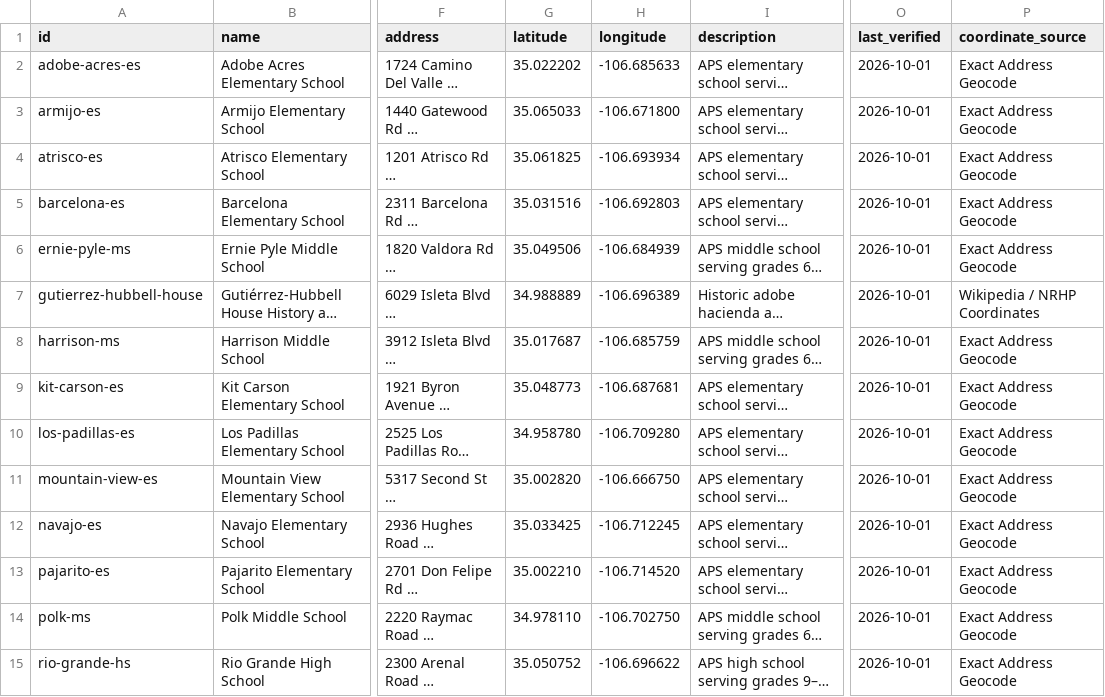
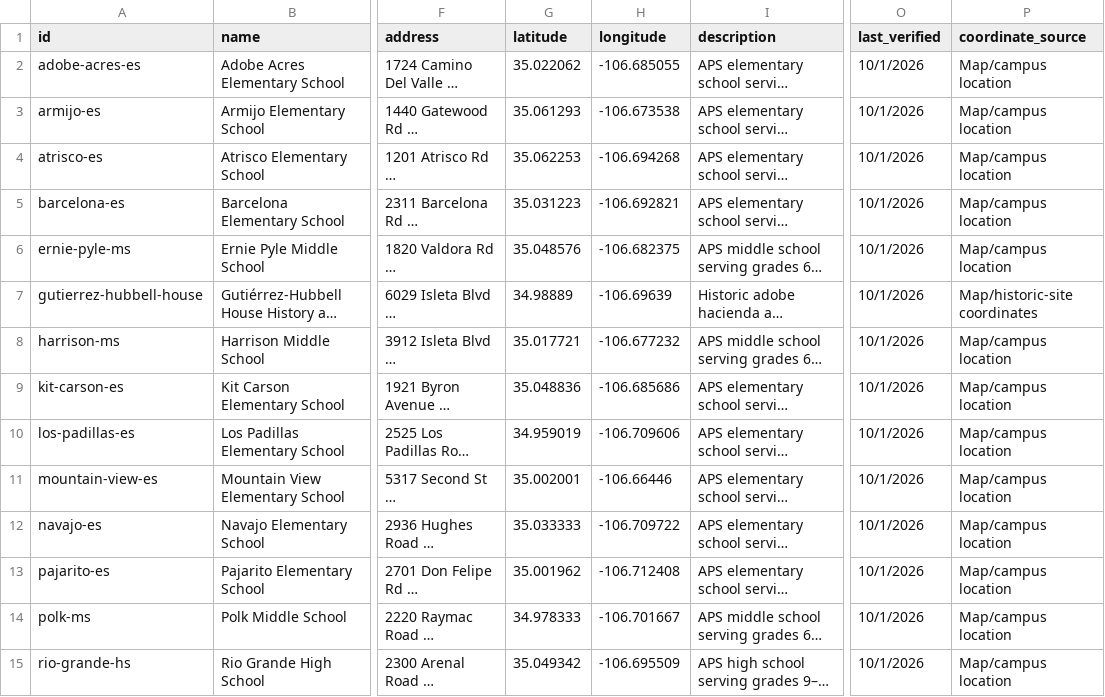
Before and after one commit to oisc-stf/svolc-asset-map, a CSV file: data/assets.csv, drawn as a sheet; only a part is shown, gaps mark what is left out; long unchanged cells end in …; the diff covers the shown part only; the diff names each change by its address in the sheet, - before the commit and + after, or states it on an @@ line.

Commit message:
Update assets.csv with new school and site data
Updated multiple entries in assets.csv with new data, including changes to names, addresses, descriptions, and other attributes for various schools and outdoor sites.

```diff
--- a/data/assets.csv
+++ b/data/assets.csv
-G2 (latitude): 35.022202
+G2 (latitude): 35.022062
-H2 (longitude): -106.685633
+H2 (longitude): -106.685055
-O2:O15 (last_verified): 2026-10-01
+O2:O15 (last_verified): 10/1/2026
-P2:P6 (coordinate_source): Exact Address Geocode
+P2:P6 (coordinate_source): Map/campus location
-G3 (latitude): 35.065033
+G3 (latitude): 35.061293
-H3 (longitude): -106.671800
+H3 (longitude): -106.673538
-G4 (latitude): 35.061825
+G4 (latitude): 35.062253
-H4 (longitude): -106.693934
+H4 (longitude): -106.694268
-G5 (latitude): 35.031516
+G5 (latitude): 35.031223
-H5 (longitude): -106.692803
+H5 (longitude): -106.692821
-G6 (latitude): 35.049506
+G6 (latitude): 35.048576
-H6 (longitude): -106.684939
+H6 (longitude): -106.682375
-G7 (latitude): 34.988889
+G7 (latitude): 34.98889
-H7 (longitude): -106.696389
+H7 (longitude): -106.69639
-P7 (coordinate_source): Wikipedia / NRHP Coordinates
+P7 (coordinate_source): Map/historic-site coordinates
-G8 (latitude): 35.017687
+G8 (latitude): 35.017721
-H8 (longitude): -106.685759
+H8 (longitude): -106.677232
-P8:P15 (coordinate_source): Exact Address Geocode
+P8:P15 (coordinate_source): Map/campus location
-G9 (latitude): 35.048773
+G9 (latitude): 35.048836
-H9 (longitude): -106.687681
+H9 (longitude): -106.685686
-G10 (latitude): 34.958780
+G10 (latitude): 34.959019
-H10 (longitude): -106.709280
+H10 (longitude): -106.709606
-G11 (latitude): 35.002820
+G11 (latitude): 35.002001
-H11 (longitude): -106.666750
+H11 (longitude): -106.66446
-G12 (latitude): 35.033425
+G12 (latitude): 35.033333
-H12 (longitude): -106.712245
+H12 (longitude): -106.709722
-G13 (latitude): 35.002210
+G13 (latitude): 35.001962
-H13 (longitude): -106.714520
+H13 (longitude): -106.712408
-G14 (latitude): 34.978110
+G14 (latitude): 34.978333
-H14 (longitude): -106.702750
+H14 (longitude): -106.701667
-G15 (latitude): 35.050752
+G15 (latitude): 35.049342
-H15 (longitude): -106.696622
+H15 (longitude): -106.695509
```
Also changed, not shown: 8 edited cells elsewhere in this file.
